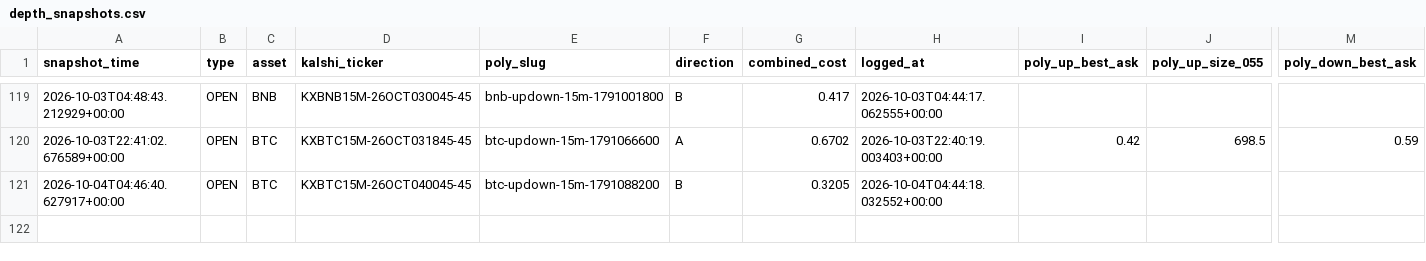
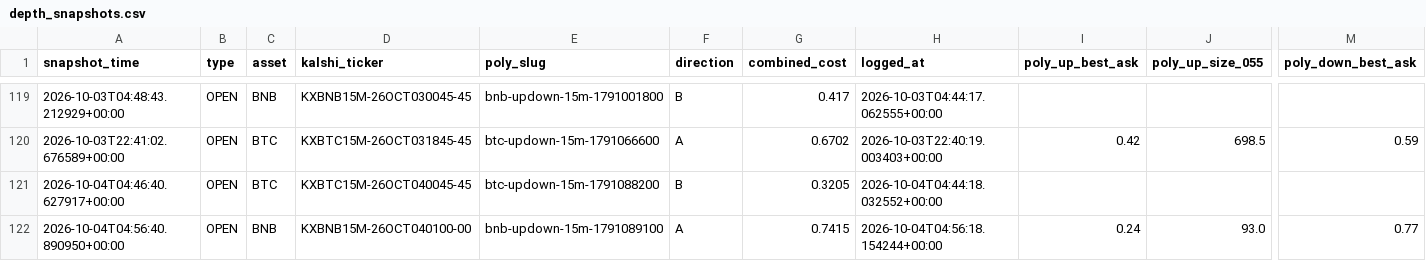
Before and after one commit to Prinxe-crypto/gap-maker-depth-monitor, a CSV file: depth_snapshots.csv, drawn as a sheet; only a part is shown, gaps mark what is left out; rows hold the shown columns only; the diff names each change by its address in the sheet, - before the commit and + after, or states it on an @@ line.

```diff
--- a/depth_snapshots.csv
+++ b/depth_snapshots.csv
+row 122: 2026-10-04T04:56:40.890950+00:00 | OPEN | BNB | KXBNB15M-26OCT040100-00 | bnb-updown-15m-1791089100 | A | 0.7415 | 2026-10-04T04:56:18.154244+00:00 | 0.24 | 93.0 | 0.77
```
Also changed, not shown: 3 other files.
